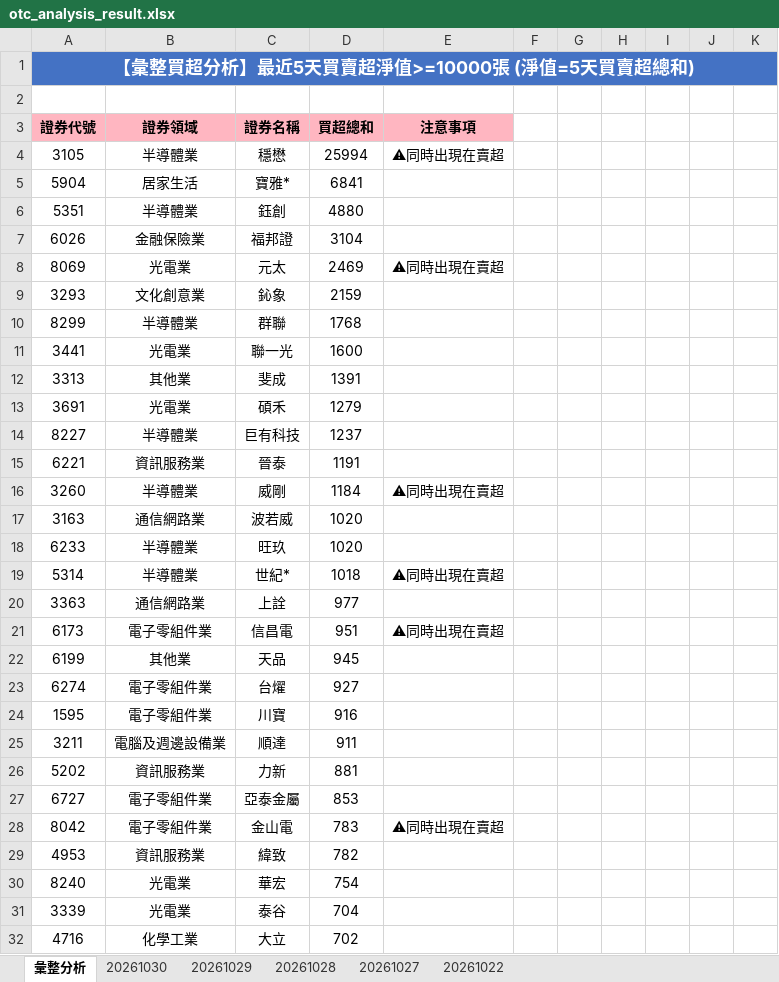
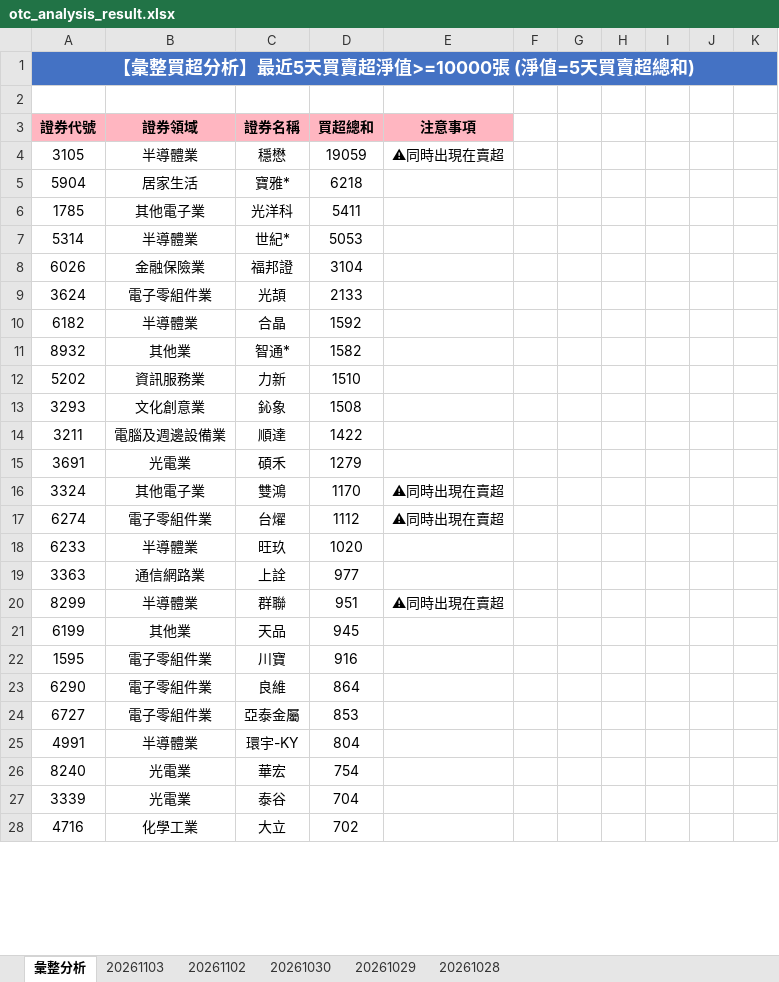
Before and after one commit to ccupcpop/GetDailyStock, an Excel workbook: StockInfo/otc_analysis_result.xlsx, sheet 彙整分析, drawn as a sheet; only a part is shown; values as stored, in another font and other column widths than the file's, no borders; removed rows and columns are numbered as before the commit, all else as after; the diff covers the shown part only; the diff names each change by its address in the sheet, - before the commit and + after, or states it on an @@ line.

```diff
--- a/StockInfo/otc_analysis_result.xlsx (sheet 彙整分析)
+++ b/StockInfo/otc_analysis_result.xlsx (sheet 彙整分析)
-sheet tab: 20261027
-sheet tab: 20261022
+sheet tab: 20261103
+sheet tab: 20261102
-D4: 25994
+D4: 19059
-D5: 6841
+D5: 6218
-row 6: 5351 | 半導體業 | 鈺創 | 4880
+row 6: 1785 | 其他電子業 | 光洋科 | 5411
+row 7: 5314 | 半導體業 | 世紀* | 5053
-row 8: 8069 | 光電業 | 元太 | 2469 | ⚠同時出現在賣超
+row 9: 3624 | 電子零組件業 | 光頡 | 2133
+row 10: 6182 | 半導體業 | 合晶 | 1592
+row 11: 8932 | 其他業 | 智通* | 1582
+row 12: 5202 | 資訊服務業 | 力新 | 1510
-D13: 2159
+D13: 1508
-row 10: 8299 | 半導體業 | 群聯 | 1768
-row 11: 3441 | 光電業 | 聯一光 | 1600
-row 12: 3313 | 其他業 | 斐成 | 1391
+row 14: 3211 | 電腦及週邊設備業 | 順達 | 1422
-row 14: 8227 | 半導體業 | 巨有科技 | 1237
-row 15: 6221 | 資訊服務業 | 晉泰 | 1191
-row 16: 3260 | 半導體業 | 威剛 | 1184 | ⚠同時出現在賣超
-row 17: 3163 | 通信網路業 | 波若威 | 1020
+row 16: 3324 | 其他電子業 | 雙鴻 | 1170 | ⚠同時出現在賣超
+row 17: 6274 | 電子零組件業 | 台燿 | 1112 | ⚠同時出現在賣超
-row 19: 5314 | 半導體業 | 世紀* | 1018 | ⚠同時出現在賣超
-row 21: 6173 | 電子零組件業 | 信昌電 | 951 | ⚠同時出現在賣超
+row 20: 8299 | 半導體業 | 群聯 | 951 | ⚠同時出現在賣超
-row 23: 6274 | 電子零組件業 | 台燿 | 927
-row 25: 3211 | 電腦及週邊設備業 | 順達 | 911
-row 26: 5202 | 資訊服務業 | 力新 | 881
+row 23: 6290 | 電子零組件業 | 良維 | 864
-row 28: 8042 | 電子零組件業 | 金山電 | 783 | ⚠同時出現在賣超
-row 29: 4953 | 資訊服務業 | 緯致 | 782
+row 25: 4991 | 半導體業 | 環宇-KY | 804
```
Also changed, not shown: 69 added rows, 66 removed rows, 1 moved row and 68 edited cells elsewhere in this sheet, sheet 20261030, StockInfo/tse_analysis_result.xlsx, 20 other files.
